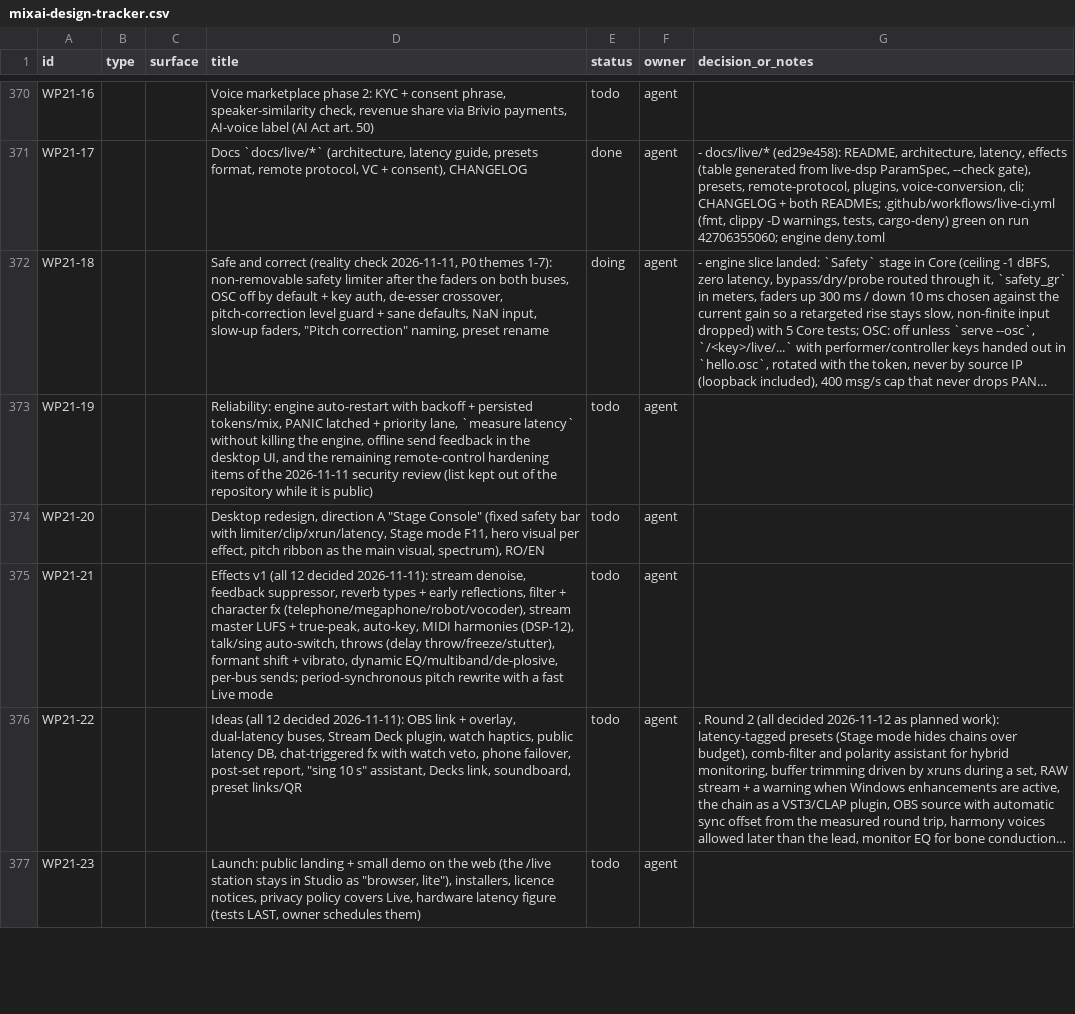
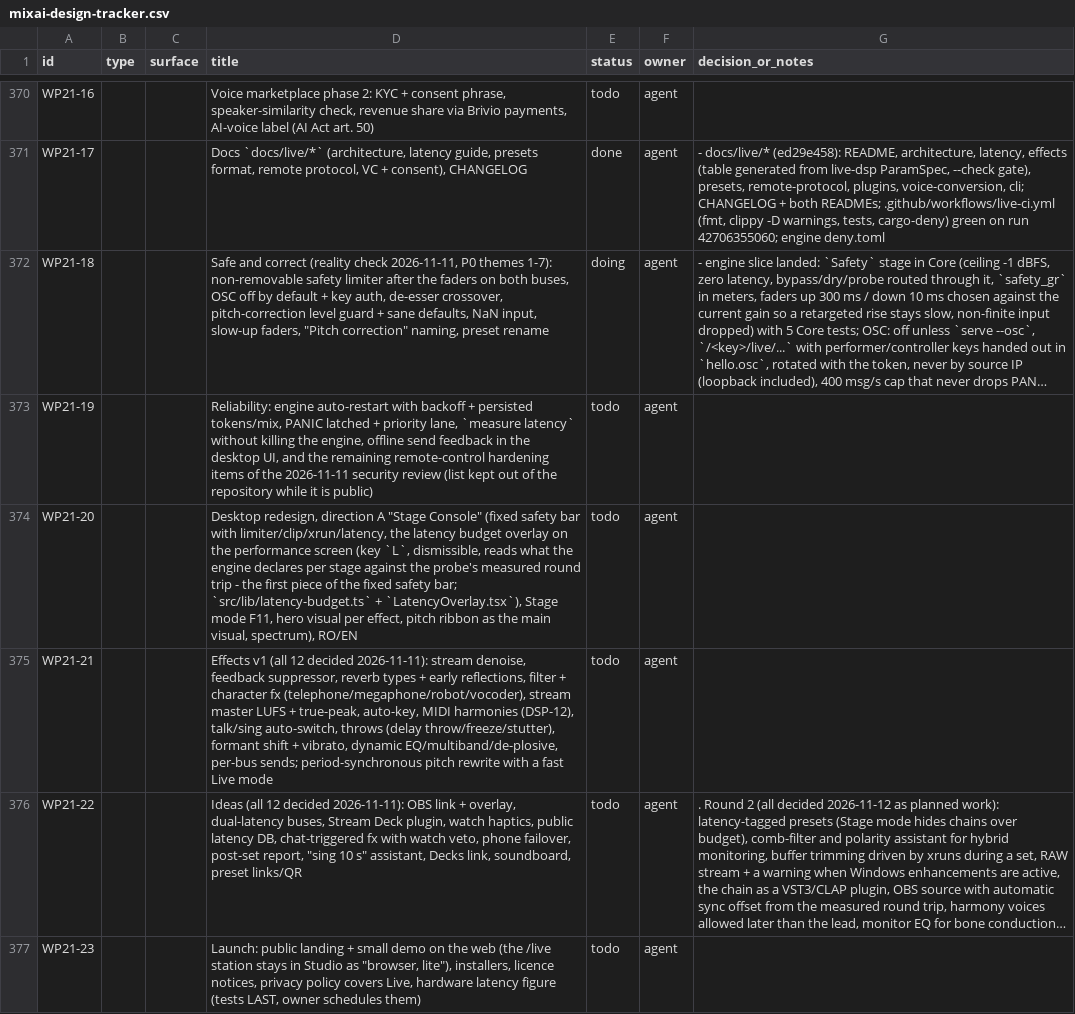
Before and after one commit to dragoscv/mmo, a CSV file: docs/mixai-design-tracker.csv, drawn as a sheet; only a part is shown, gaps mark what is left out; long unchanged cells end in …; the diff covers the shown part only.

Commit message:
feat(live): the latency budget on the performance screen, and a route comparison
- desktop: key L opens the latency budget over the performance screen (LatencyOverlay),
  dismissible, closed by Escape, closed when a dialog opens, and the probe's result now
  survives the setup wizard (store.measuredRoundTripMs). It pauses nothing: a peek, not a
  mode. The arithmetic is the same tested helper the setup step uses
- keyboard: L maps to the new action, never while typing or with a modifier (tested)
- live-cli: `routes` compares the routes on what each DECLARES, with each row naming its
  source - device periods read from the driver, Voicemeeter's own buffer, or the request
  when the driver's real buffer is not readable without opening it (ASIO). No cable, no
  measurement: measured_ms stays null, because a round trip needs the loopback and comes
  from `latency`
- measured on the reference rig with --buffer 128: Exclusive 9.00 ms (the driver's own
  144-frame minimum), shared 30.00 ms (the mixer's 480), Voicemeeter Insert 10.67 ms
  (256 + 256), ASIO 8.00 ms (assumed)
- docs: latency.md (the table and how to read it), cli.md (the subcommand)

Gate: fmt + clippy --all-targets -D warnings + 200 workspace tests green (live-cli 8);
desktop tsc clean, 37 tests green, vite build green.

Agent-Session: term-49244
Agent-Purpose: live: latency overlay + routes comparison

```diff
--- a/docs/mixai-design-tracker.csv
+++ b/docs/mixai-design-tracker.csv
@@ -373,3 +373,3 @@ id,type,surface,title,status,owner,decision_or_notes
 "WP21-19","","","Reliability: engine auto-restart with backoff + persisted tokens/mix, PANIC latched + priority lane, `measure latency` without killing the engine, offline send feedback in the desktop UI, and the remaining remote-control hardening items of the 2026-11-11 security review (list kept out of the repository while it is public)","todo","agent",""
-"WP21-20","","","Desktop redesign, direction A ""Stage Console"" (fixed safety bar with limiter/clip/xrun/latency, Stage mode F11, hero visual per effect, pitch ribbon as the main visual, spectrum), RO/EN","todo","agent",""
+"WP21-20","","","Desktop redesign, direction A ""Stage Console"" (fixed safety bar with limiter/clip/xrun/latency, the latency budget overlay on the performance screen (key `L`, dismissible, reads what the engine declares per stage against the probe's measured round trip - the first piece of the fixed safety bar; `src/lib/latency-budget.ts` + `LatencyOverlay.tsx`), Stage mode F11, hero visual per effect, pitch ribbon as the main visual, spectrum), RO/EN","todo","agent",""
 "WP21-21","","","Effects v1 (all 12 decided 2026-11-11): stream denoise, feedback suppressor, reverb types + early reflections, filter + character fx (telephone/megaphone/robot/vocoder), stream master LUFS + true-peak, auto-key, MIDI harmonies (DSP-12), talk/sing auto-switch, throws (delay throw/freeze/stutter), formant shift + vibrato, dynamic EQ/multiband/de-plosive, per-bus sends; period-synchronous pitch rewrite with a fast Live mode","todo","agent",""
```
Also changed, not shown: 1 edited cell elsewhere in this file, 14 other files.
